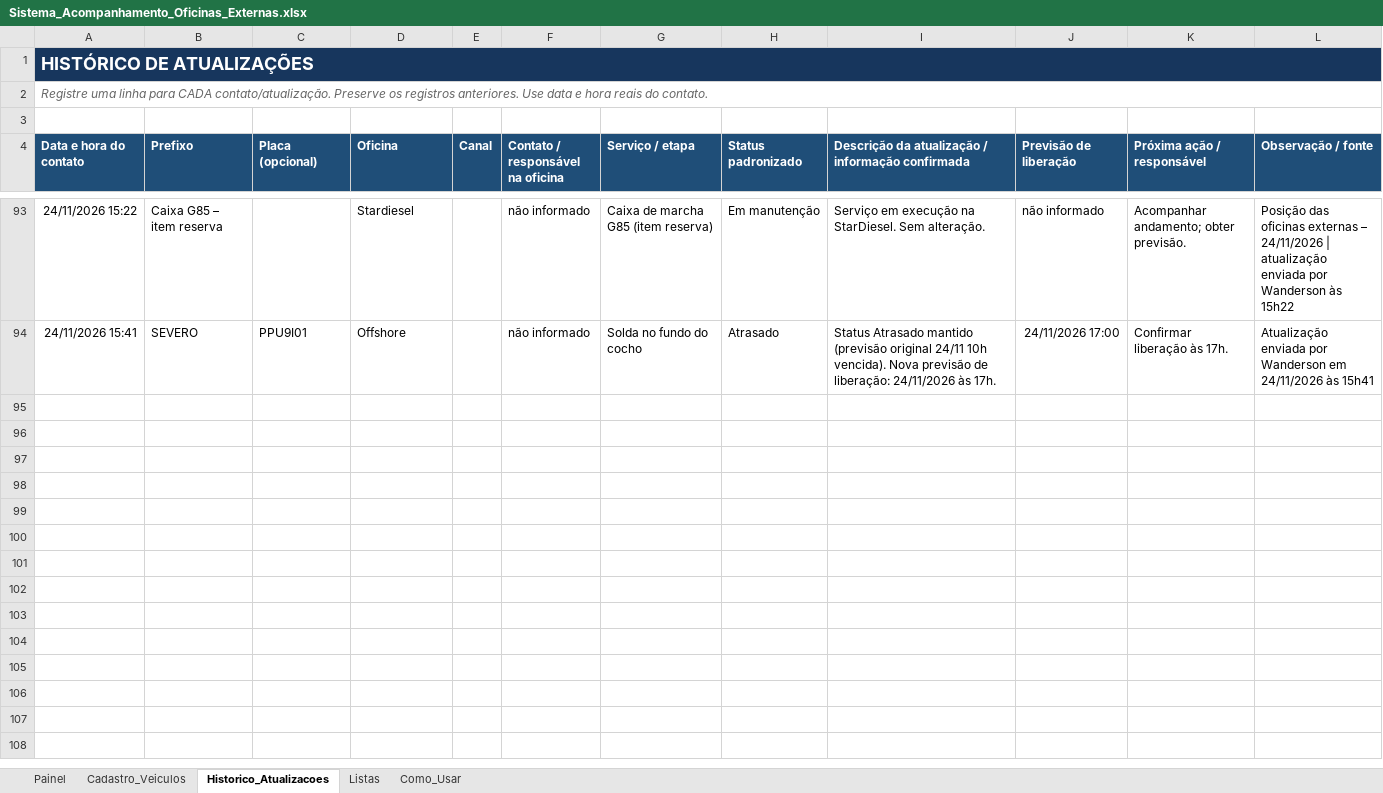
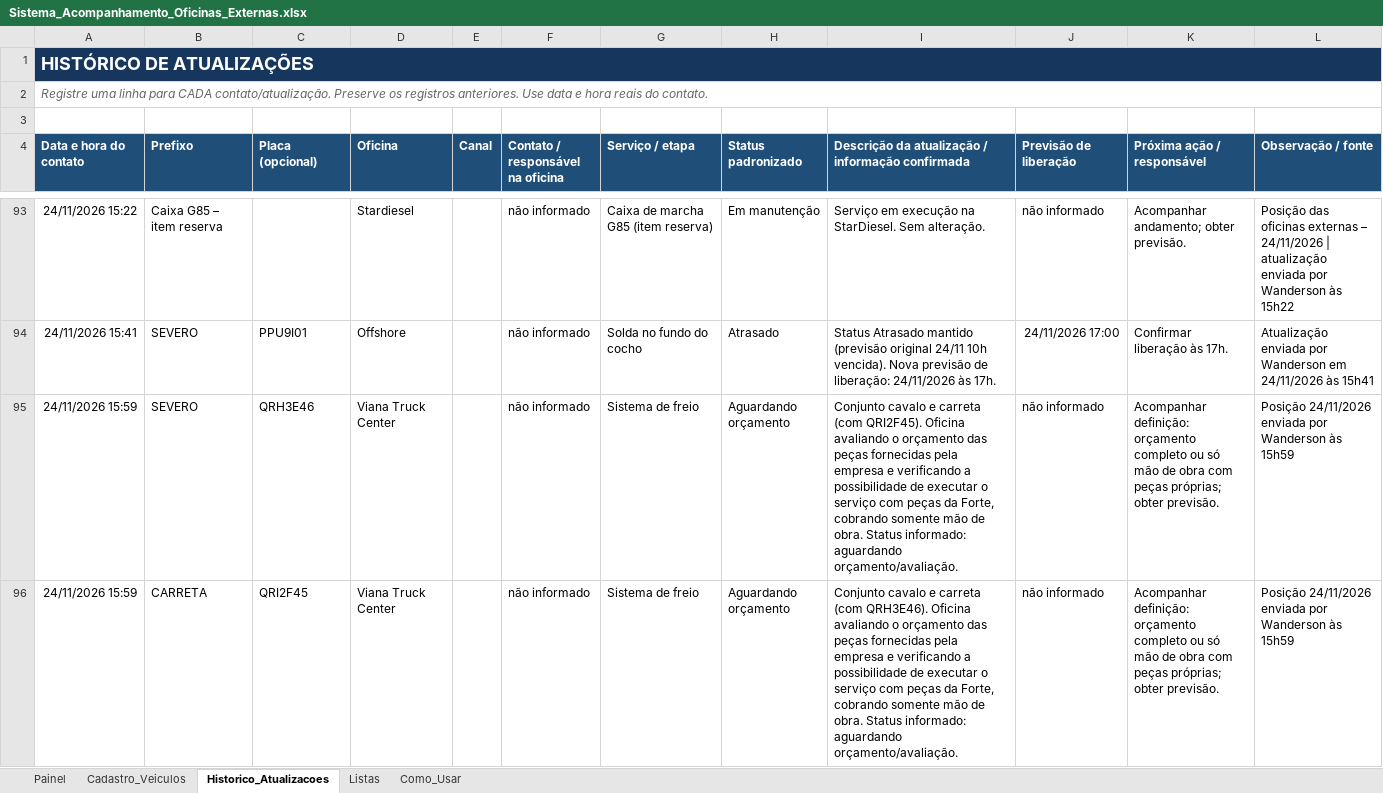
Before and after one commit to WandersonLuizClemente/painel-oficinas-externas, an Excel workbook: dados/Sistema_Acompanhamento_Oficinas_Externas.xlsx, sheet Historico_Atualizacoes, drawn as a sheet; only a part is shown, gaps mark what is left out; values as stored, in another font and other column widths than the file's, no borders; the diff names each change by its address in the sheet, - before the commit and + after, or states it on an @@ line.

```diff
--- a/dados/Sistema_Acompanhamento_Oficinas_Externas.xlsx (sheet Historico_Atualizacoes)
+++ b/dados/Sistema_Acompanhamento_Oficinas_Externas.xlsx (sheet Historico_Atualizacoes)
+row 95: 24/11/2026 15:59 | SEVERO | QRH3E46 | Viana Truck Center |  | não informado | Sistema de freio | Aguardando orçamento | Conjunto cavalo e carreta (com QRI2F45). Oficina avaliando o orçamento das peças fornecidas pela empresa e verificando a possibilidade de executar o serviço com peças da Forte, cobrando somente mão de obra. Status informado: aguardando orçamento/avaliação. | não informado | Acompanhar definição: orçamento completo ou só mão de obra com peças próprias; obter previsão. | Posição 24/11/2026 enviada por Wanderson às 15h59
+row 96: 24/11/2026 15:59 | CARRETA | QRI2F45 | Viana Truck Center |  | não informado | Sistema de freio | Aguardando orçamento | Conjunto cavalo e carreta (com QRH3E46). Oficina avaliando o orçamento das peças fornecidas pela empresa e verificando a possibilidade de executar o serviço com peças da Forte, cobrando somente mão de obra. Status informado: aguardando orçamento/avaliação. | não informado | Acompanhar definição: orçamento completo ou só mão de obra com peças próprias; obter previsão. | Posição 24/11/2026 enviada por Wanderson às 15h59
```
Also changed, not shown: sheet Cadastro_Veiculos, sheet Painel.
